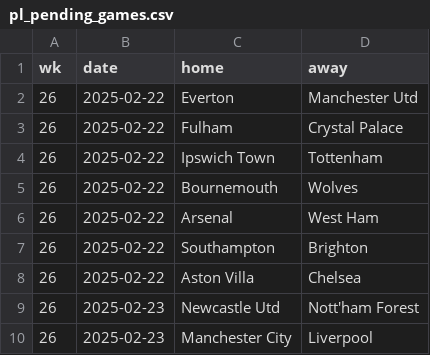
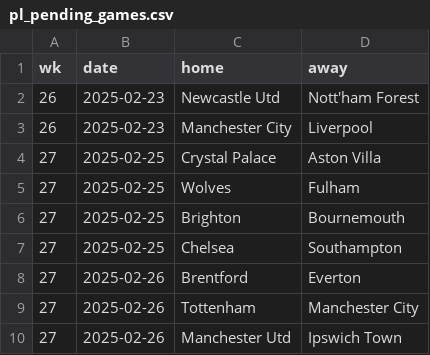
Before and after one commit to Bustami/fpl_team_strength_data, a CSV file: pl_pending_games.csv, drawn as a sheet; only a part is shown; the shorter side is filled out with more unchanged rows.

```diff
--- a/pl_pending_games.csv
+++ b/pl_pending_games.csv
@@ -1,9 +1,2 @@
 wk,date,home,away
-26,2025-02-22,Everton,Manchester Utd
-26,2025-02-22,Fulham,Crystal Palace
-26,2025-02-22,Ipswich Town,Tottenham
-26,2025-02-22,Bournemouth,Wolves
-26,2025-02-22,Arsenal,West Ham
-26,2025-02-22,Southampton,Brighton
-26,2025-02-22,Aston Villa,Chelsea
 26,2025-02-23,Newcastle Utd,Nott'ham Forest
```
Also changed, not shown: pl_team_performance_raw_data.csv.
